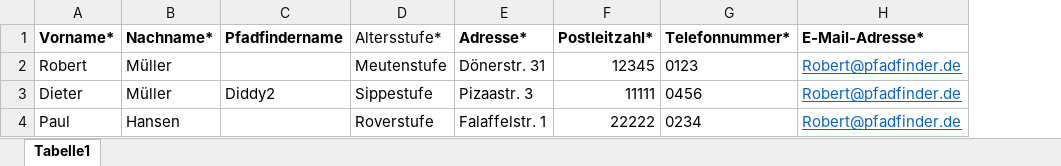
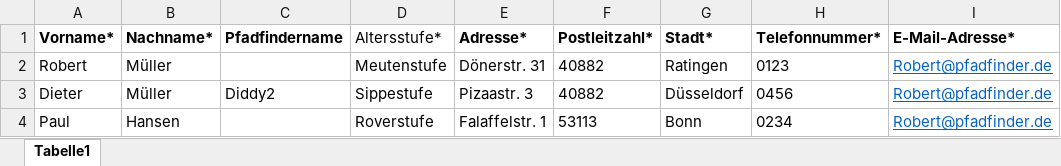
Before and after one commit to scout-tools/anmelde-tool, an Excel workbook: frontend/src/assets/excel_examples/TeilnehmerImport BuSiFe2.xlsx, sheet Tabelle1, drawn as a sheet; only a part is shown; values as stored, in another font and other column widths than the file's, no borders; the diff names each change by its address in the sheet, - before the commit and + after, or states it on an @@ line.

Commit message:
excel upload and osm feature

```diff
--- a/frontend/src/assets/excel_examples/TeilnehmerImport BuSiFe2.xlsx (sheet Tabelle1)
+++ b/frontend/src/assets/excel_examples/TeilnehmerImport BuSiFe2.xlsx (sheet Tabelle1)
+column G (Stadt*), rows 2-4: Ratingen | Düsseldorf | Bonn
-F2 (Postleitzahl*): 12345
+F2 (Postleitzahl*): 40882
-F3 (Postleitzahl*): 11111
+F3 (Postleitzahl*): 40882
-F4 (Postleitzahl*): 22222
+F4 (Postleitzahl*): 53113
```
Also changed, not shown: 7 other files.
